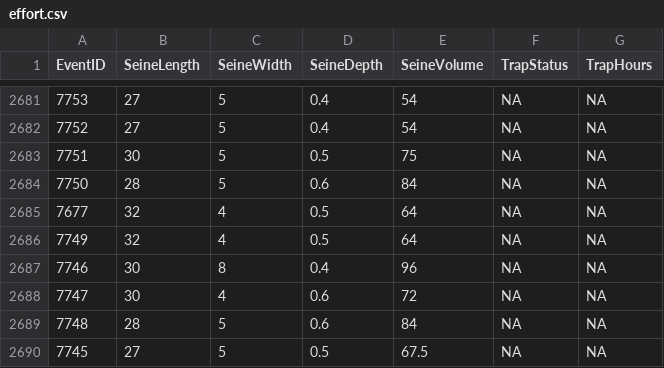
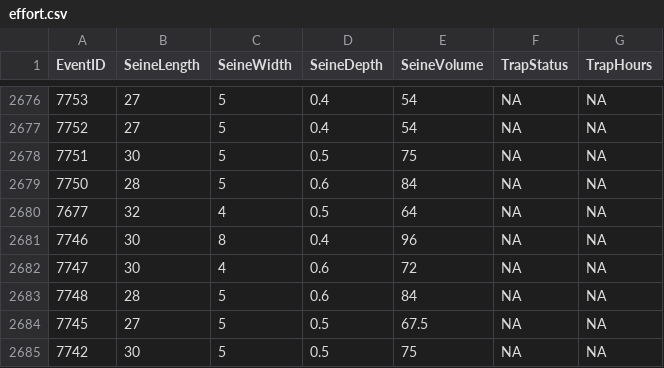
Before and after one commit to AEU-DISE/publish-fish-update, a CSV file: data_clean/effort.csv, drawn as a sheet; only a part is shown, gaps mark what is left out; the shorter side is filled out with more unchanged rows; the diff covers the shown part only.

```diff
--- a/data_clean/effort.csv
+++ b/data_clean/effort.csv
@@ -2685,3 +2680,2 @@
 7677,32,4,0.5,64,NA,NA
-7749,32,4,0.5,64,NA,NA
 7746,30,8,0.4,96,NA,NA
```
Also changed, not shown: 15 removed rows elsewhere in this file, 4 other files.
